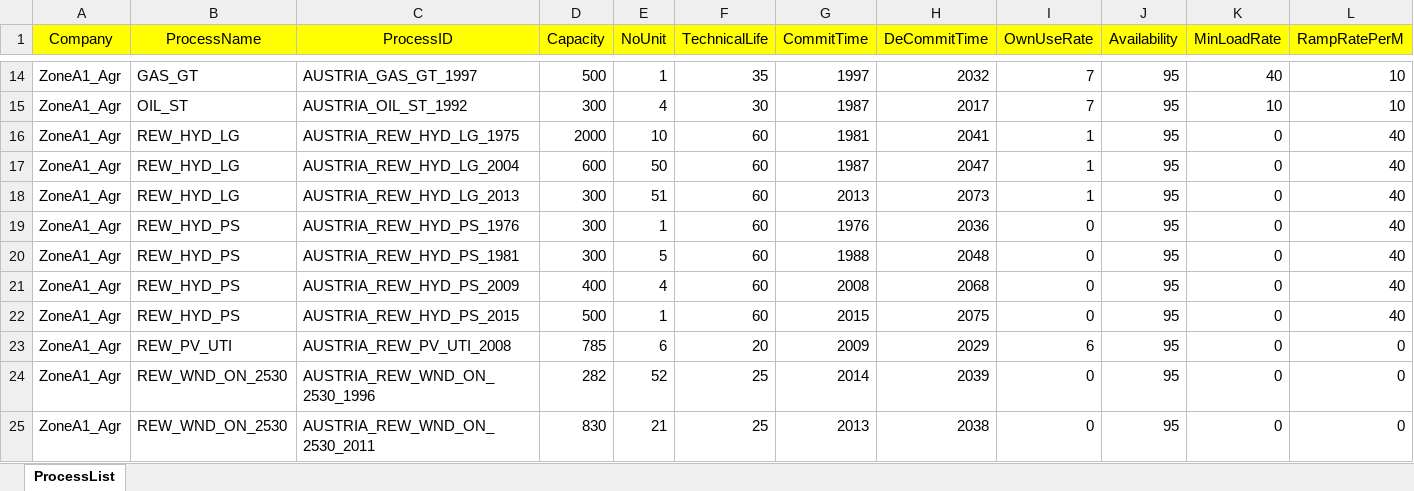
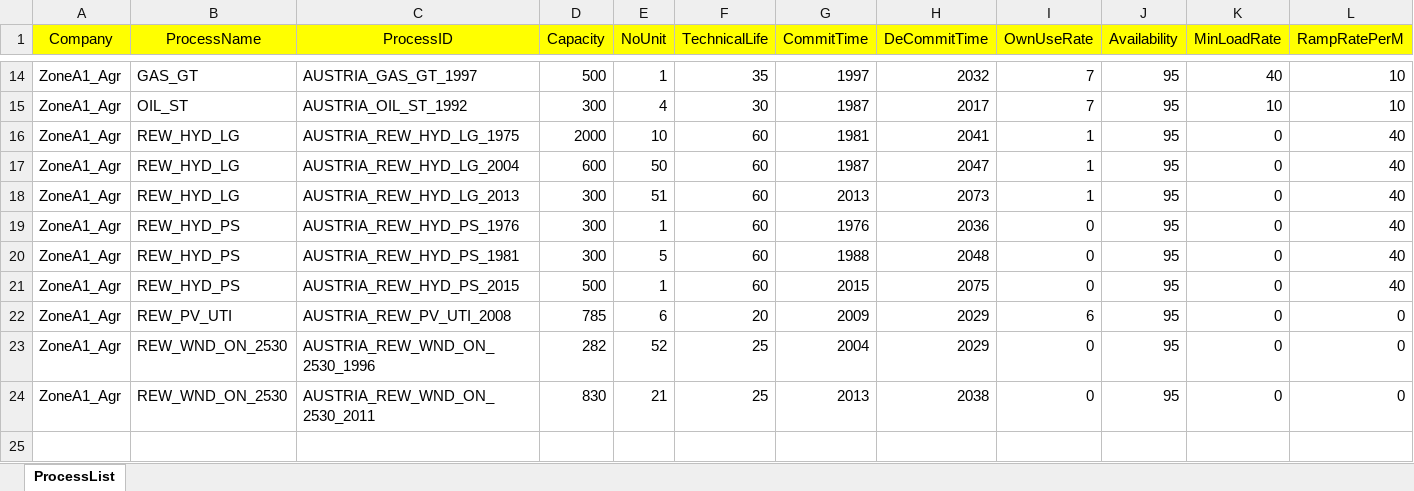
Before and after one commit to chengtachu/MUSE_PSM, an Excel workbook: Data/Assumption/Zone_ExistProcess/ZoneA1.xlsx, sheet ProcessList, drawn as a sheet; only a part is shown, gaps mark what is left out; values as stored, in another font and other column widths than the file's, no borders; removed rows and columns are numbered as before the commit, all else as after; rows hold the shown columns only; the diff names each change by its address in the sheet, - before the commit and + after, or states it on an @@ line.

```diff
--- a/Data/Assumption/Zone_ExistProcess/ZoneA1.xlsx (sheet ProcessList)
+++ b/Data/Assumption/Zone_ExistProcess/ZoneA1.xlsx (sheet ProcessList)
-row 21: ZoneA1_Agr | REW_HYD_PS | AUSTRIA_REW_HYD_PS_2009 | 400 | 4 | 60 | 2008 | 2068 | 0 | 95 | 0 | 40
-G23 (CommitTime): 2014
+G23 (CommitTime): 2004
-H23 (DeCommitTime): 2039
+H23 (DeCommitTime): 2029
```
Also changed, not shown: Data/InstanceConfig.xlsx, 10 other files.
